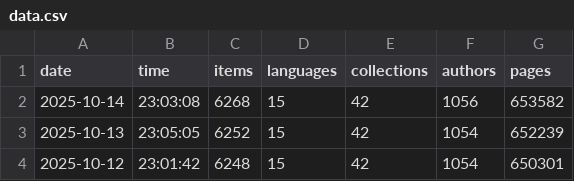
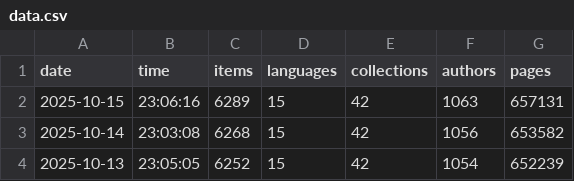
Before and after one commit to athulvis/gpurastatupdater, a CSV file: data.csv, drawn as a sheet; only a part is shown; the shorter side is filled out with more unchanged rows.

```diff
--- a/data.csv
+++ b/data.csv
@@ -1,2 +1,3 @@
 date,time,items,languages,collections,authors,pages
+2025-10-15,23:06:16,6289,15,42,1063,657131
 2025-10-14,23:03:08,6268,15,42,1056,653582
```
